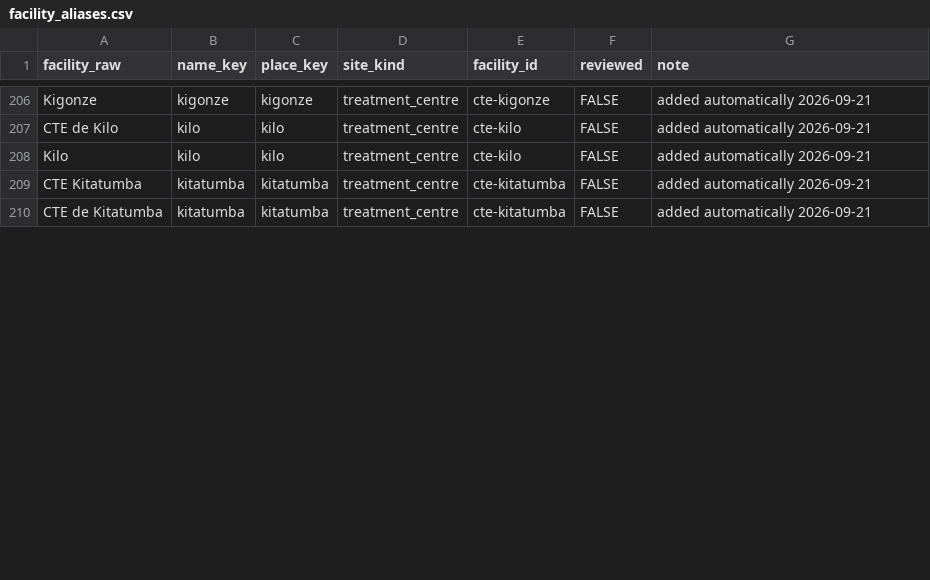
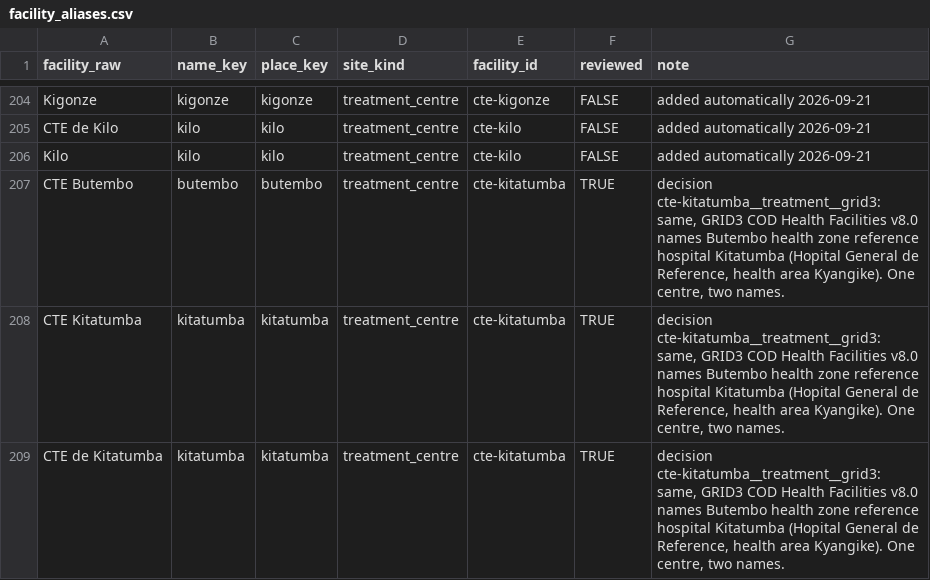
Before and after one commit to kathsherratt/bvd-capacity, a CSV file: registry/facility_aliases.csv, drawn as a sheet; only a part is shown, gaps mark what is left out; the diff covers the shown part only.

```diff
--- a/registry/facility_aliases.csv
+++ b/registry/facility_aliases.csv
@@ -208,3 +206,4 @@ CTE de Kilo,kilo,kilo,treatment_centre,cte-kilo,FALSE,added automatically 2026-0
 Kilo,kilo,kilo,treatment_centre,cte-kilo,FALSE,added automatically 2026-09-21
-CTE Kitatumba,kitatumba,kitatumba,treatment_centre,cte-kitatumba,FALSE,added automatically 2026-09-21
-CTE de Kitatumba,kitatumba,kitatumba,treatment_centre,cte-kitatumba,FALSE,added automatically 2026-09-21
+CTE Butembo,butembo,butembo,treatment_centre,cte-kitatumba,TRUE,"decision cte-kitatumba__treatment__grid3: same, GRID3 COD Health Facilities v8.0 names Butembo health zone reference hospital Kitatumba (Hopital General de Reference, health area Kyangike). One centre, two names."
+CTE Kitatumba,kitatumba,kitatumba,treatment_centre,cte-kitatumba,TRUE,"decision cte-kitatumba__treatment__grid3: same, GRID3 COD Health Facilities v8.0 names Butembo health zone reference hospital Kitatumba (Hopital General de Reference, health area Kyangike). One centre, two names."
+CTE de Kitatumba,kitatumba,kitatumba,treatment_centre,cte-kitatumba,TRUE,"decision cte-kitatumba__treatment__grid3: same, GRID3 COD Health Facilities v8.0 names Butembo health zone reference hospital Kitatumba (Hopital General de Reference, health area Kyangike). One centre, two names."
```
Also changed, not shown: 1 added row, 2 removed rows and 10 edited cells elsewhere in this file, checks/review_queue.csv, data/facilities.csv, 55 other files.
